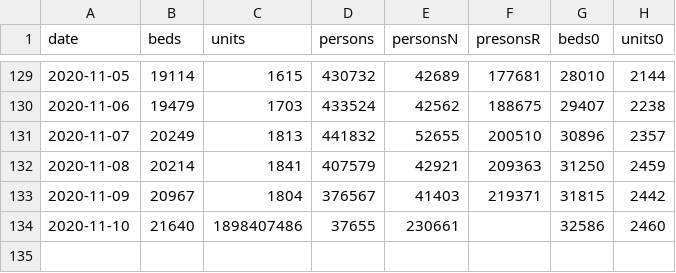
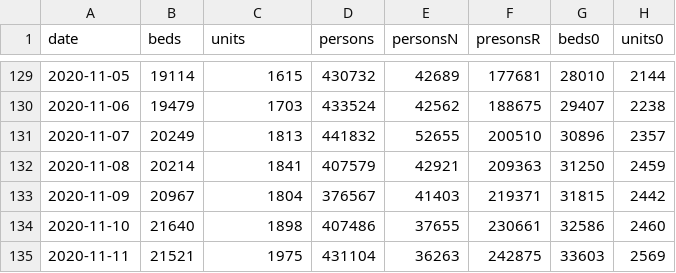
Before and after one commit to knsm-psw/NI-KW, a CSV file: MZ_units_beds.csv, drawn as a sheet; only a part is shown, gaps mark what is left out.

Commit message:
aktualizacja

```diff
--- a/MZ_units_beds.csv
+++ b/MZ_units_beds.csv
@@ -133,2 +133,3 @@ date;beds;units;persons;personsN;presonsR;beds0;units0
 2020-11-09;20967;1804;376567;41403;219371;31815;2442
-2020-11-10;21640;1898407486;37655;230661;;32586;2460
+2020-11-10;21640;1898;407486;37655;230661;32586;2460
+2020-11-11;21521;1975;431104;36263;242875;33603;2569
```
